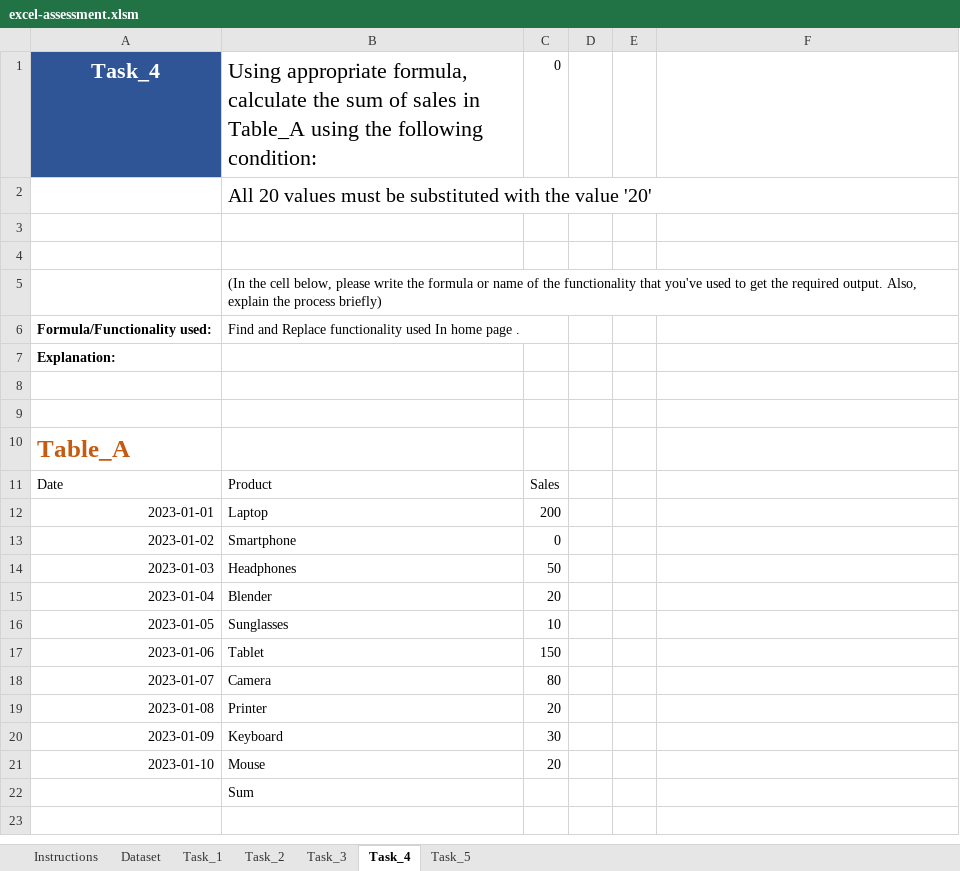
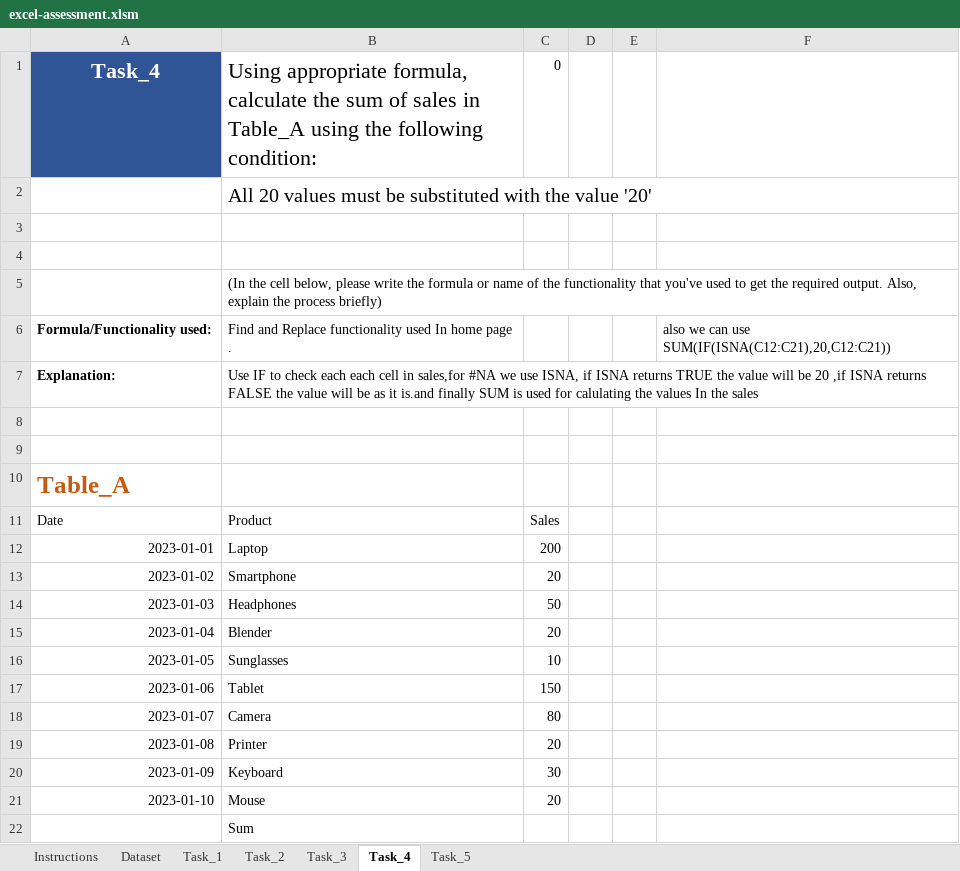
Before and after one commit to aditiinamdar/MapUp-Data-Assessment-F, an Excel workbook: Submissions/excel-assessment.xlsm, sheet Task_4, drawn as a sheet; values as stored, in another font and other column widths than the file's, no borders; 1 other sheet too large or unreadable and not compared; the diff names each change by its address in the sheet, - before the commit and + after, or states it on an @@ line.

```diff
--- a/Submissions/excel-assessment.xlsm (sheet Task_4)
+++ b/Submissions/excel-assessment.xlsm (sheet Task_4)
-F6: (empty)
+F6: also we can use SUM(IF(ISNA(C12:C21),20,C12:C21))
-B7: (empty)
+B7: Use IF to check each each cell in sales,for #NA we use ISNA, if ISNA returns TRUE the value will be 20 ,if ISNA returns FALSE the value will be as it is.and finally SUM is used for calulating the values In the sales
-C13: 0
+C13: 20
```
Also changed, not shown: sheet Task_5, sheet Task_1, sheet Task_3, formulas that keep their value.
